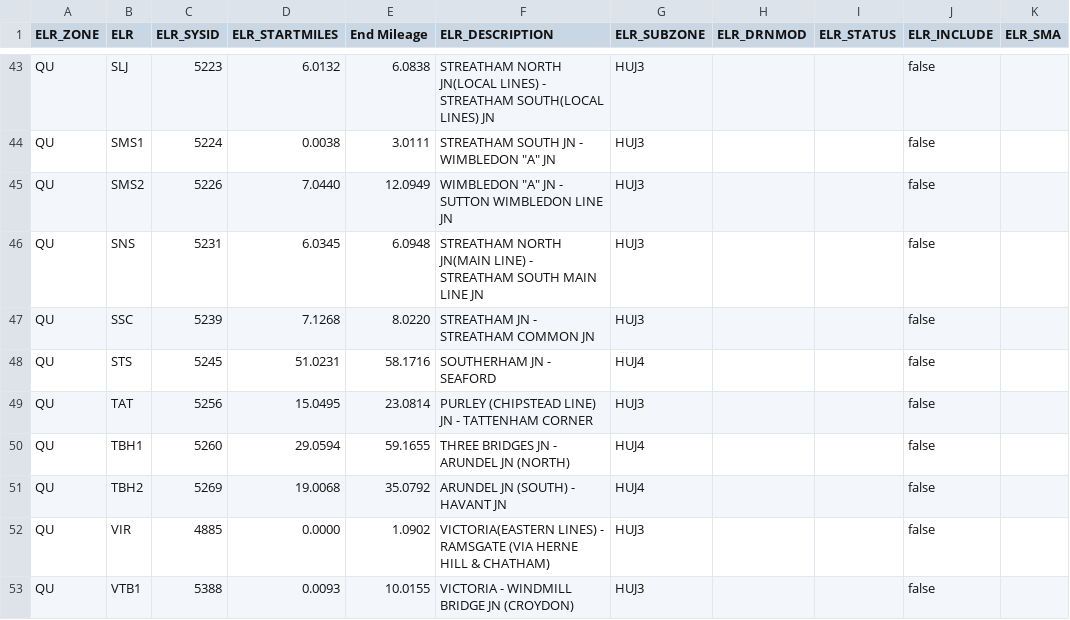
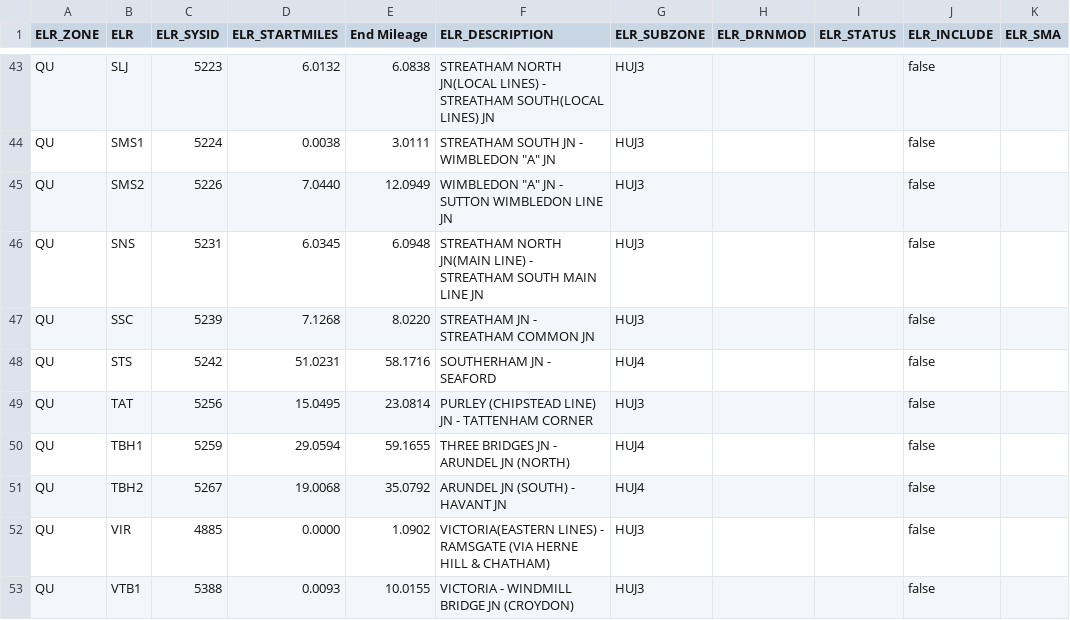
Before and after one commit to infrastructureclub/nr-national-hazard-directory, a CSV file: data/QU/elrLookup.csv, drawn as a sheet; only a part is shown, gaps mark what is left out; the diff covers the shown part only; the diff names each change by its address in the sheet, - before the commit and + after, or states it on an @@ line.

```diff
--- a/data/QU/elrLookup.csv
+++ b/data/QU/elrLookup.csv
-C48 (ELR_SYSID): 5245
+C48 (ELR_SYSID): 5242
-C50 (ELR_SYSID): 5260
+C50 (ELR_SYSID): 5259
-C51 (ELR_SYSID): 5269
+C51 (ELR_SYSID): 5267
```
Also changed, not shown: 9 edited cells elsewhere in this file, data/QD/coreData.csv, data/QU/coreData.csv, 23 other files.
